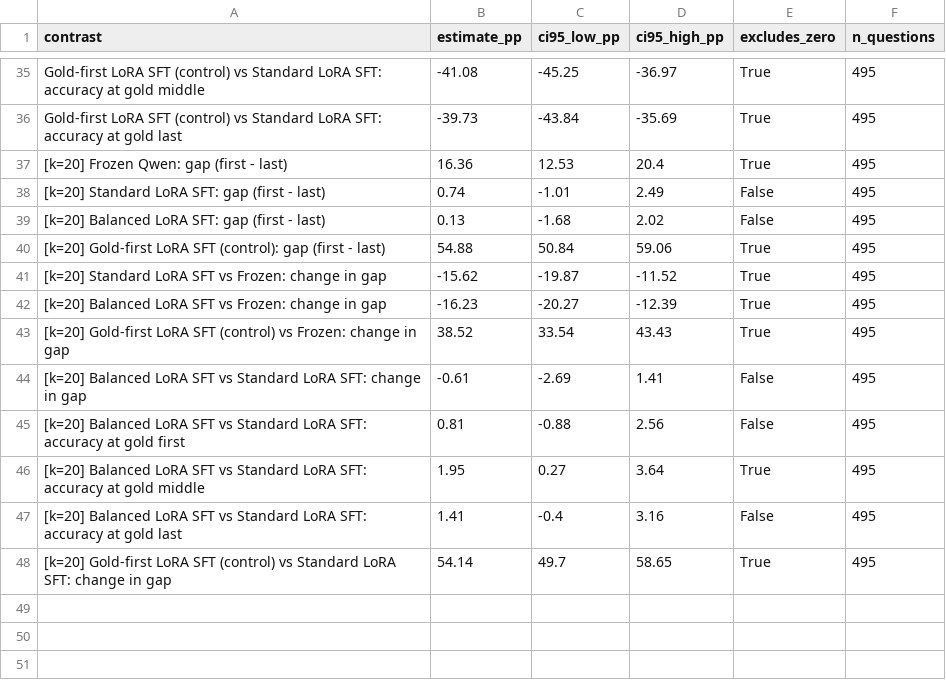
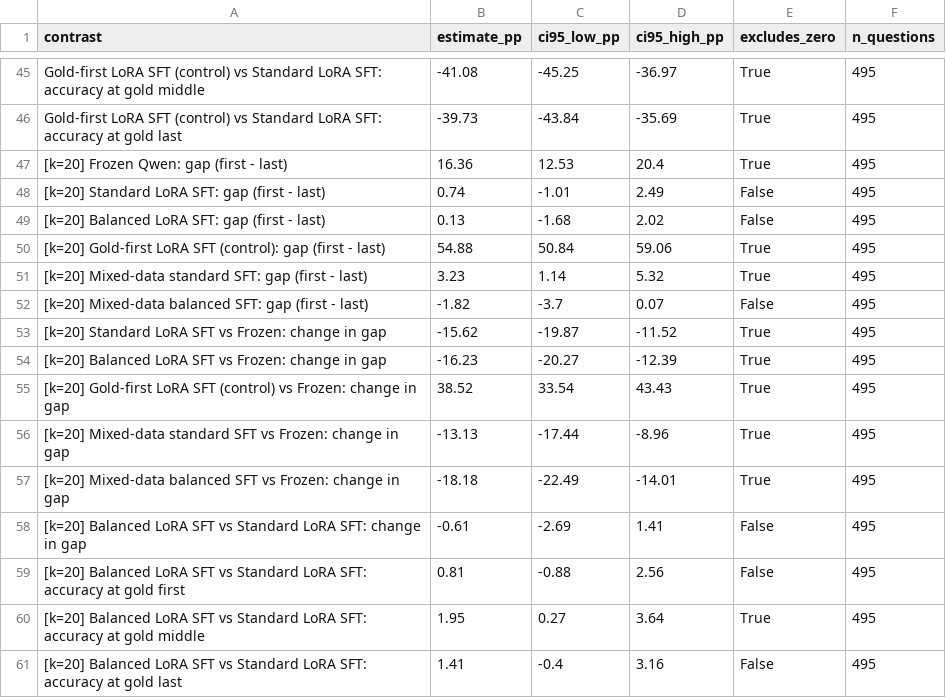
Before and after one commit to kriaditi/FoundAtTheEnd, a CSV file: results/bootstrap_contrasts.csv, drawn as a sheet; only a part is shown, gaps mark what is left out; the shorter side is filled out with more unchanged rows; the diff covers the shown part only; the diff names each change by its address in the sheet, - before the commit and + after, or states it on an @@ line.

Commit message:
Mixed InfoSeek+E-VQA training (3 seeds), all evaluations, compare scripts with mixed conditions

```diff
--- a/results/bootstrap_contrasts.csv
+++ b/results/bootstrap_contrasts.csv
+row 51: [k=20] Mixed-data standard SFT: gap (first - last) | 3.23 | 1.14 | 5.32 | True | 495
+row 52: [k=20] Mixed-data balanced SFT: gap (first - last) | -1.82 | -3.7 | 0.07 | False | 495
+row 56: [k=20] Mixed-data standard SFT vs Frozen: change in gap | -13.13 | -17.44 | -8.96 | True | 495
+row 57: [k=20] Mixed-data balanced SFT vs Frozen: change in gap | -18.18 | -22.49 | -14.01 | True | 495
```
Also changed, not shown: 18 added rows elsewhere in this file, results/costs.csv, results/counterfactual_bootstrap_contrasts.csv, 20 other files.
